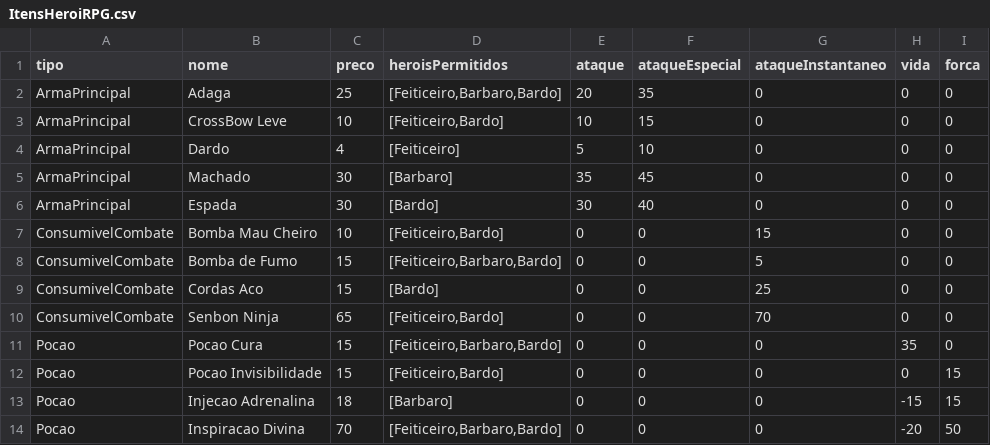
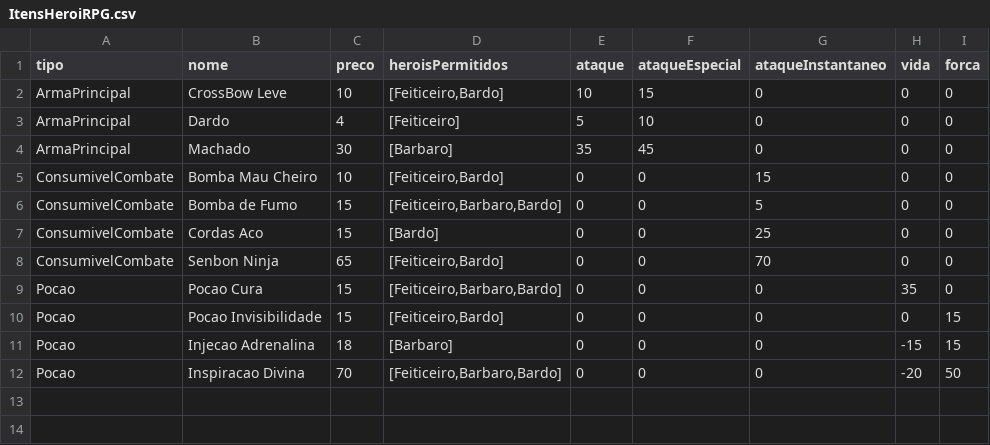
Before and after one commit to joanadiasf/CESAE_Softdev_2023_JF, a CSV file: RPG/src/Itens/ItensHeroiRPG.csv, drawn as a sheet; the diff names each change by its address in the sheet, - before the commit and + after, or states it on an @@ line.

```diff
--- a/RPG/src/Itens/ItensHeroiRPG.csv
+++ b/RPG/src/Itens/ItensHeroiRPG.csv
-row 2: ArmaPrincipal | Adaga | 25 | [Feiticeiro,Barbaro,Bardo] | 20 | 35 | 0 | 0 | 0
-row 6: ArmaPrincipal | Espada | 30 | [Bardo] | 30 | 40 | 0 | 0 | 0
```
Also changed, not shown: 12 other files.
